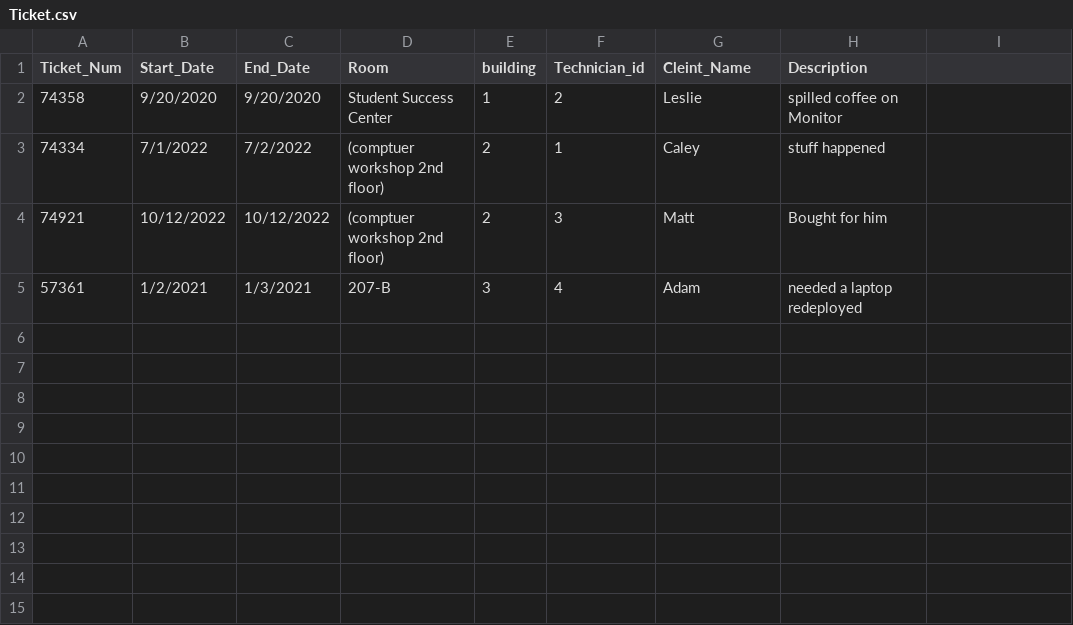
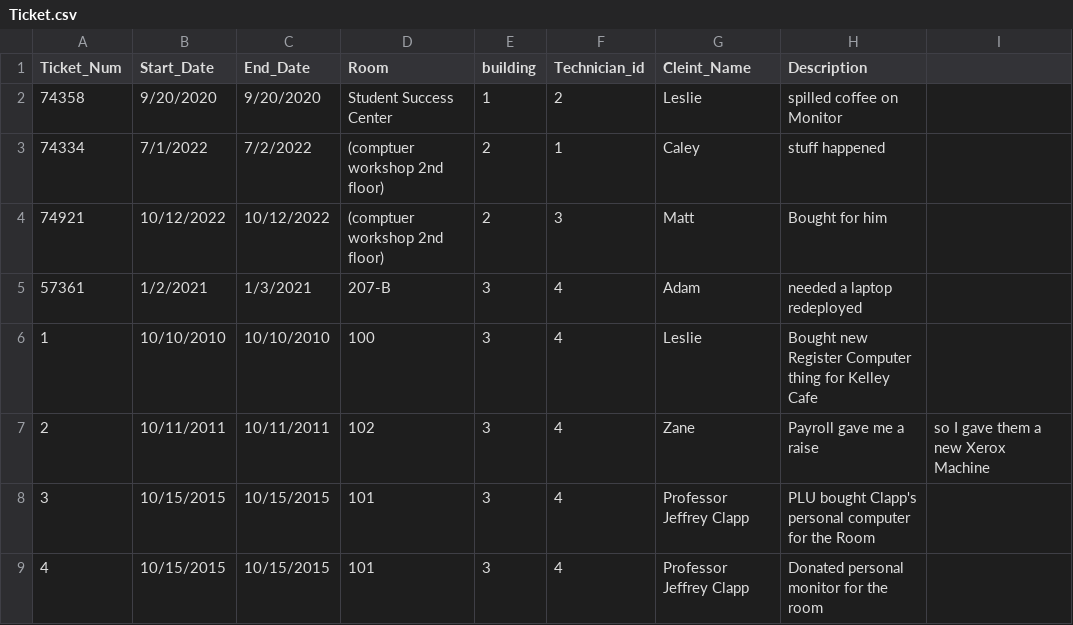
Before and after one commit to kioni-collab/cool_ones, a CSV file: .devcontainer/pg_init/seed_data/Ticket.csv, drawn as a sheet; the diff names each change by its address in the sheet, - before the commit and + after, or states it on an @@ line.

Commit message:
Created New Tickets, Ticket assets, and Assets. PLUS, rooms, and dept rooms. DO NOT MERGE UNTIL TESTED, I am not fully confident it works

```diff
--- a/.devcontainer/pg_init/seed_data/Ticket.csv
+++ b/.devcontainer/pg_init/seed_data/Ticket.csv
+row 6: 1 | 10/10/2010 | 10/10/2010 | 100 | 3 | 4 | Leslie | Bought new Register Computer thing for Kelley Cafe
+row 7: 2 | 10/11/2011 | 10/11/2011 | 102 | 3 | 4 | Zane | Payroll gave me a raise | so I gave them a new Xerox Machine
+row 8: 3 | 10/15/2015 | 10/15/2015 | 101 | 3 | 4 | Professor Jeffrey Clapp | PLU bought Clapp's personal computer for the Room
+row 9: 4 | 10/15/2015 | 10/15/2015 | 101 | 3 | 4 | Professor Jeffrey Clapp | Donated personal monitor for the room
```
Also changed, not shown: 6 other files.
